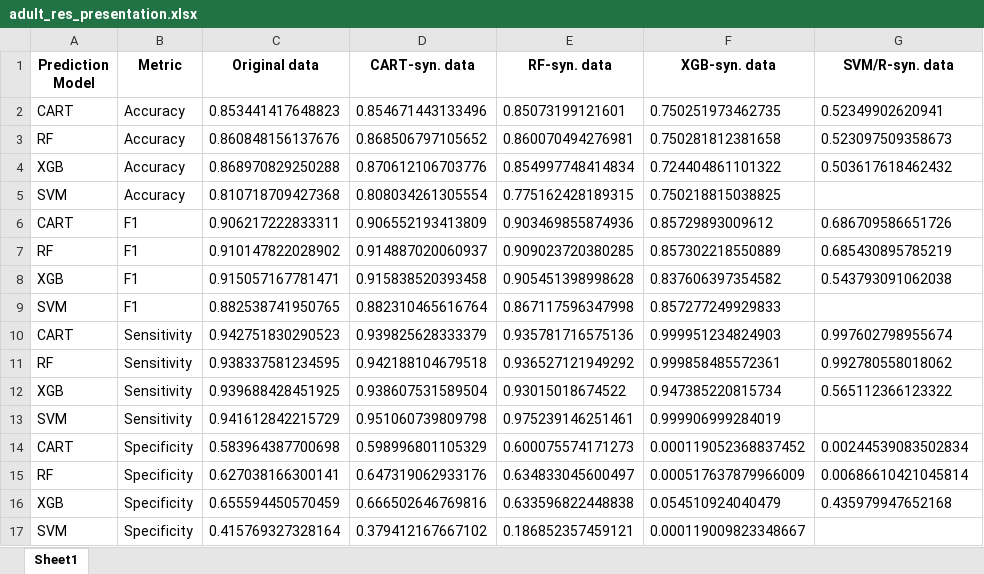
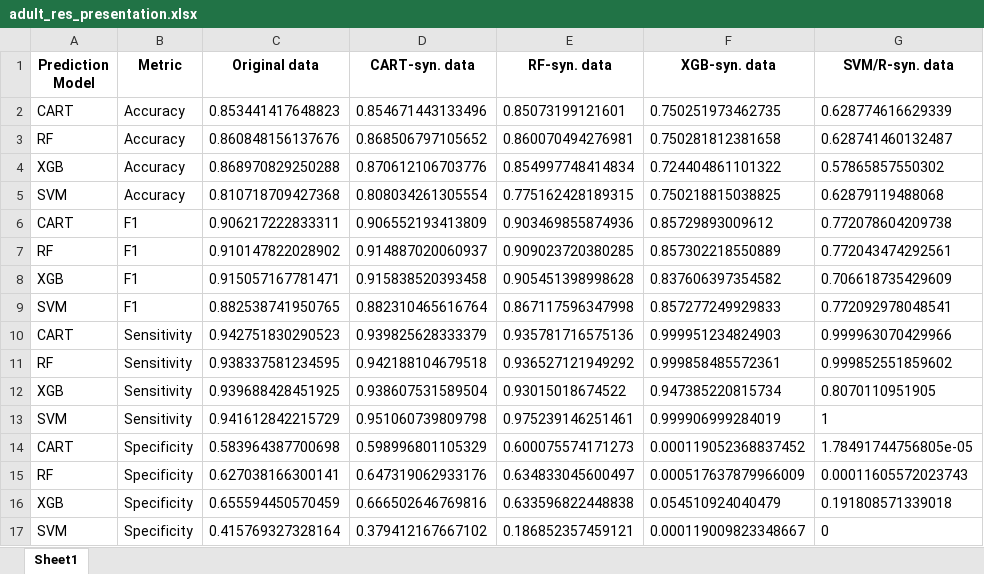
Before and after one commit to foesine/Master-Thesis, an Excel workbook: results/adult_res_presentation.xlsx, sheet Sheet1, drawn as a sheet; values as stored, in another font and other column widths than the file's, no borders; the diff names each change by its address in the sheet, - before the commit and + after, or states it on an @@ line.

```diff
--- a/results/adult_res_presentation.xlsx (sheet Sheet1)
+++ b/results/adult_res_presentation.xlsx (sheet Sheet1)
-G2 (SVM/R-syn. data): 0.52349902620941
+G2 (SVM/R-syn. data): 0.628774616629339
-G3 (SVM/R-syn. data): 0.523097509358673
+G3 (SVM/R-syn. data): 0.628741460132487
-G4 (SVM/R-syn. data): 0.503617618462432
+G4 (SVM/R-syn. data): 0.57865857550302
-G5 (SVM/R-syn. data): (empty)
+G5 (SVM/R-syn. data): 0.62879119488068
-G6 (SVM/R-syn. data): 0.686709586651726
+G6 (SVM/R-syn. data): 0.772078604209738
-G7 (SVM/R-syn. data): 0.685430895785219
+G7 (SVM/R-syn. data): 0.772043474292561
-G8 (SVM/R-syn. data): 0.543793091062038
+G8 (SVM/R-syn. data): 0.706618735429609
-G9 (SVM/R-syn. data): (empty)
+G9 (SVM/R-syn. data): 0.772092978048541
-G10 (SVM/R-syn. data): 0.997602798955674
+G10 (SVM/R-syn. data): 0.999963070429966
-G11 (SVM/R-syn. data): 0.992780558018062
+G11 (SVM/R-syn. data): 0.999852551859602
-G12 (SVM/R-syn. data): 0.565112366123322
+G12 (SVM/R-syn. data): 0.8070110951905
-G13 (SVM/R-syn. data): (empty)
+G13 (SVM/R-syn. data): 1
-G14 (SVM/R-syn. data): 0.00244539083502834
+G14 (SVM/R-syn. data): 1.78491744756805e-05
-G15 (SVM/R-syn. data): 0.00686610421045814
+G15 (SVM/R-syn. data): 0.00011605572023743
-G16 (SVM/R-syn. data): 0.435979947652168
+G16 (SVM/R-syn. data): 0.191808571339018
-G17 (SVM/R-syn. data): (empty)
+G17 (SVM/R-syn. data): 0
```
Also changed, not shown: results/adult_bn_res_presentation.xlsx, results/cps_bn_res_presentation.xlsx, 26 other files.
